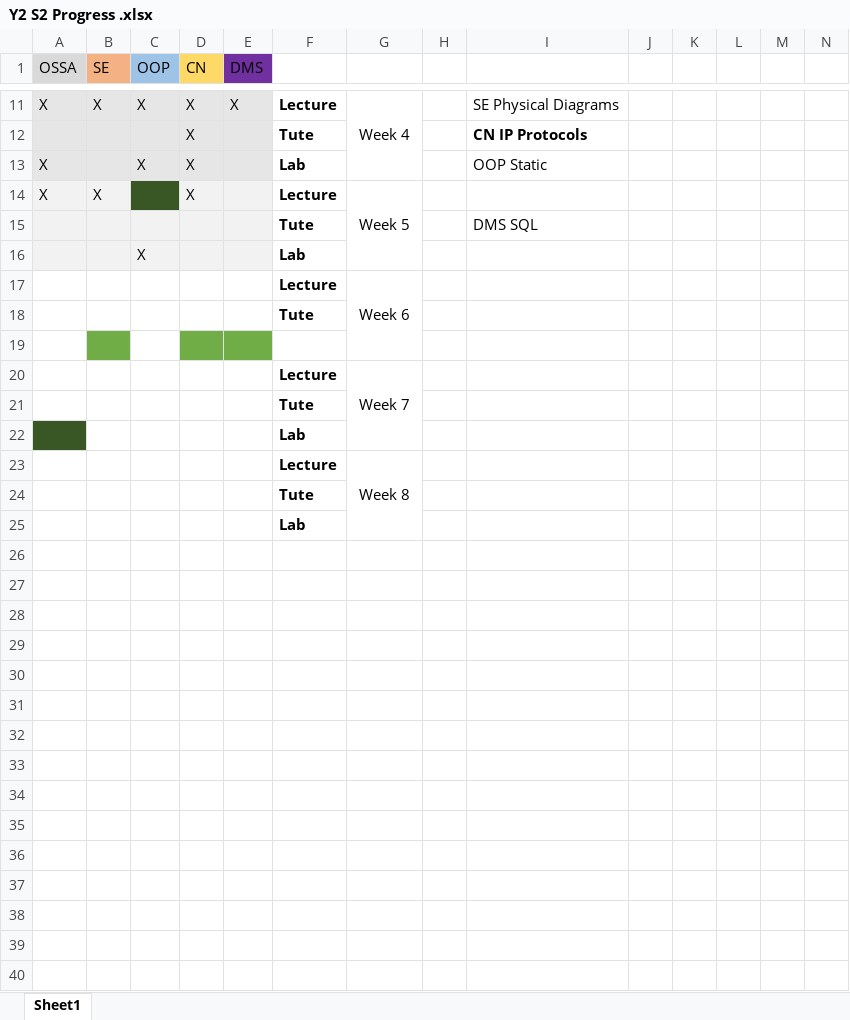
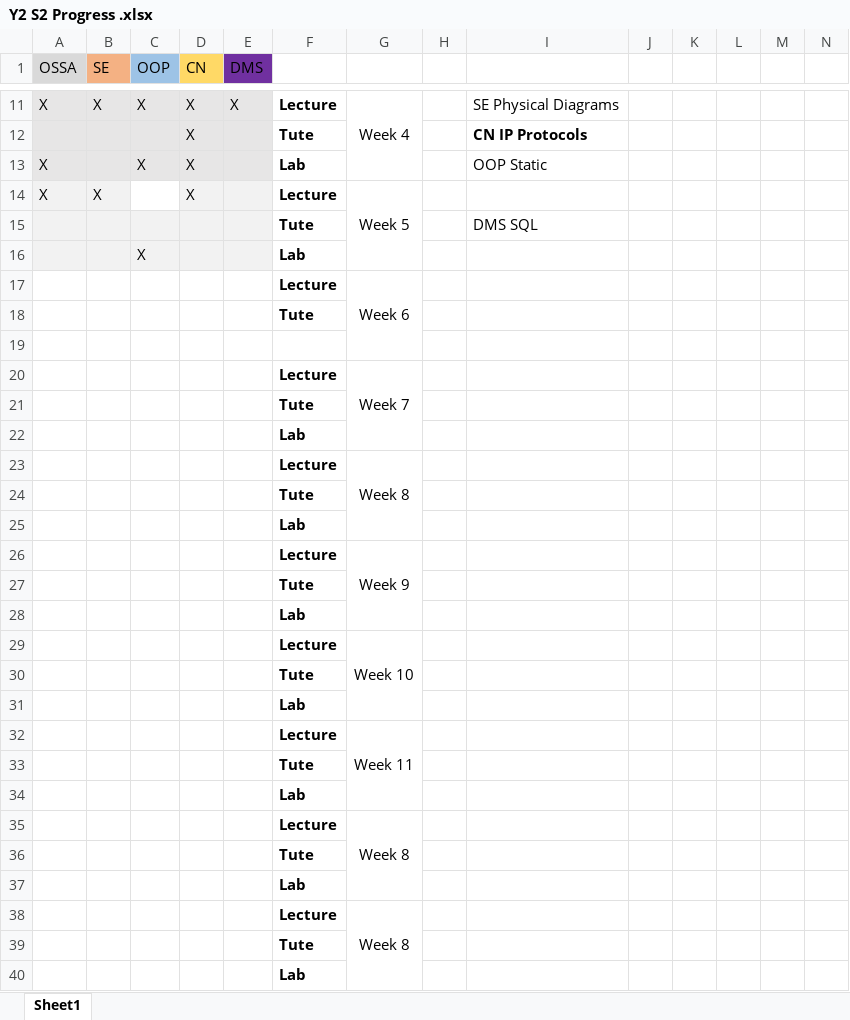
Before and after one commit to IT21003332/Y2S1, an Excel workbook: Y2 S2 Progress .xlsx, sheet Sheet1, drawn as a sheet; only a part is shown, gaps mark what is left out; values as stored, in another font and other column widths than the file's, no borders; the diff covers the shown part only; the diff names each change by its address in the sheet, - before the commit and + after, or states it on an @@ line.

```diff
--- a/Y2 S2 Progress .xlsx (sheet Sheet1)
+++ b/Y2 S2 Progress .xlsx (sheet Sheet1)
-C14 fill: #385724
+C14 fill: none
-B19 fill: #70AD47
+B19 fill: none
-D19:E19 fill: #70AD47
+D19:E19 fill: none
-A22 fill: #385724
+A22 fill: none
+row 26:  |  |  |  |  | Lecture | Week 9
+row 27:  |  |  |  |  | Tute
+row 28:  |  |  |  |  | Lab
+row 29:  |  |  |  |  | Lecture | Week 10
+row 30:  |  |  |  |  | Tute
+row 31:  |  |  |  |  | Lab
+row 32:  |  |  |  |  | Lecture | Week 11
+row 33:  |  |  |  |  | Tute
+row 34:  |  |  |  |  | Lab
+row 35:  |  |  |  |  | Lecture | Week 8
+row 36:  |  |  |  |  | Tute
+row 37:  |  |  |  |  | Lab
+row 38:  |  |  |  |  | Lecture | Week 8
+row 39:  |  |  |  |  | Tute
+row 40:  |  |  |  |  | Lab
```
Also changed, not shown: 3 added rows elsewhere in this sheet, 36 other files.
